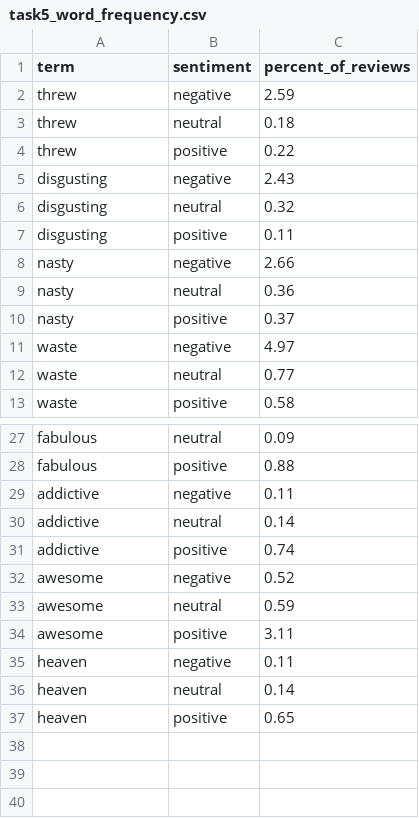
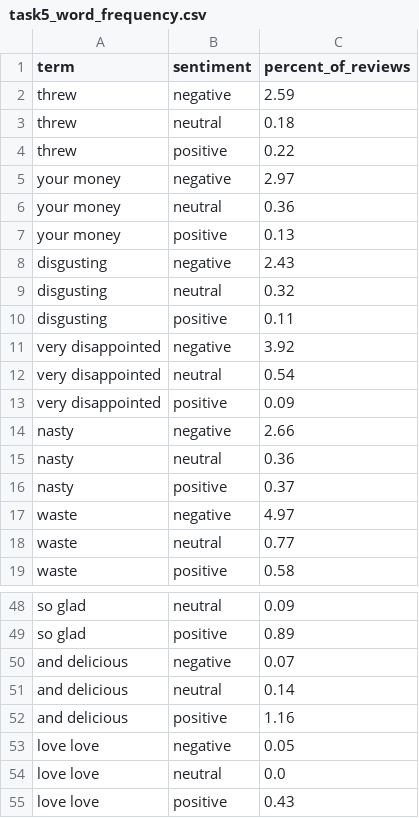
Before and after one commit to anik1617/Omega_3521, a CSV file: report/milestone2/task5_word_frequency.csv, drawn as a sheet; only a part is shown, gaps mark what is left out; removed rows and columns are numbered as before the commit, all else as after; the diff covers the shown part only; the diff names each change by its address in the sheet, - before the commit and + after, or states it on an @@ line.

```diff
--- a/report/milestone2/task5_word_frequency.csv
+++ b/report/milestone2/task5_word_frequency.csv
+row 5: your money | negative | 2.97
+row 6: your money | neutral | 0.36
+row 7: your money | positive | 0.13
+row 11: very disappointed | negative | 3.92
+row 12: very disappointed | neutral | 0.54
+row 13: very disappointed | positive | 0.09
-A48 (term): fabulous
+A48 (term): so glad
-row 28: fabulous | positive | 0.88
-row 29: addictive | negative | 0.11
+row 49: so glad | positive | 0.89
+row 50: and delicious | negative | 0.07
-A51 (term): addictive
+A51 (term): and delicious
-row 31: addictive | positive | 0.74
-row 32: awesome | negative | 0.52
-row 33: awesome | neutral | 0.59
-row 34: awesome | positive | 3.11
-row 35: heaven | negative | 0.11
-row 36: heaven | neutral | 0.14
-row 37: heaven | positive | 0.65
+row 52: and delicious | positive | 1.16
+row 53: love love | negative | 0.05
+row 54: love love | neutral | 0.0
+row 55: love love | positive | 0.43
```
Also changed, not shown: 25 added rows and 10 removed rows elsewhere in this file, report/milestone2/task4_top_model_terms.csv, report/milestone2/task6_eight_errors.csv, 15 other files.
